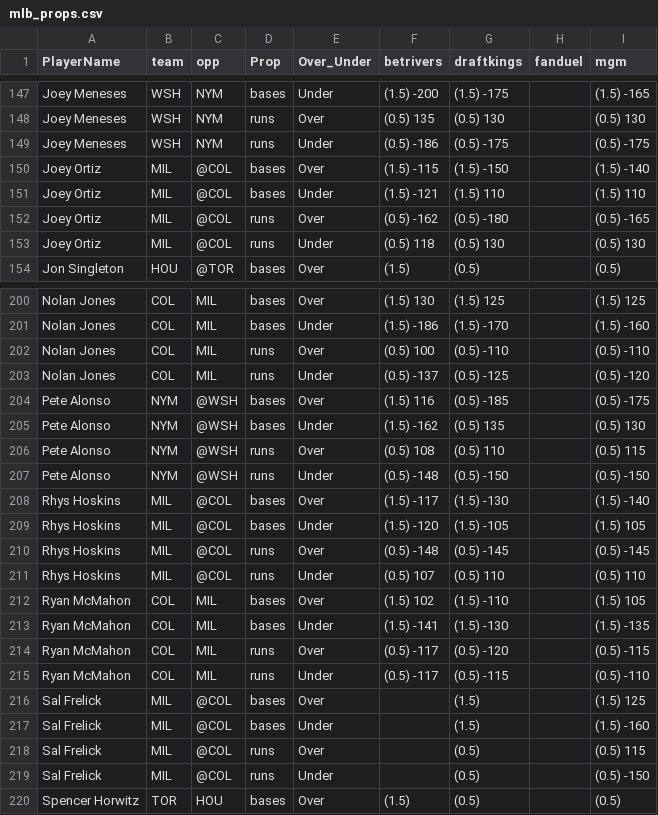
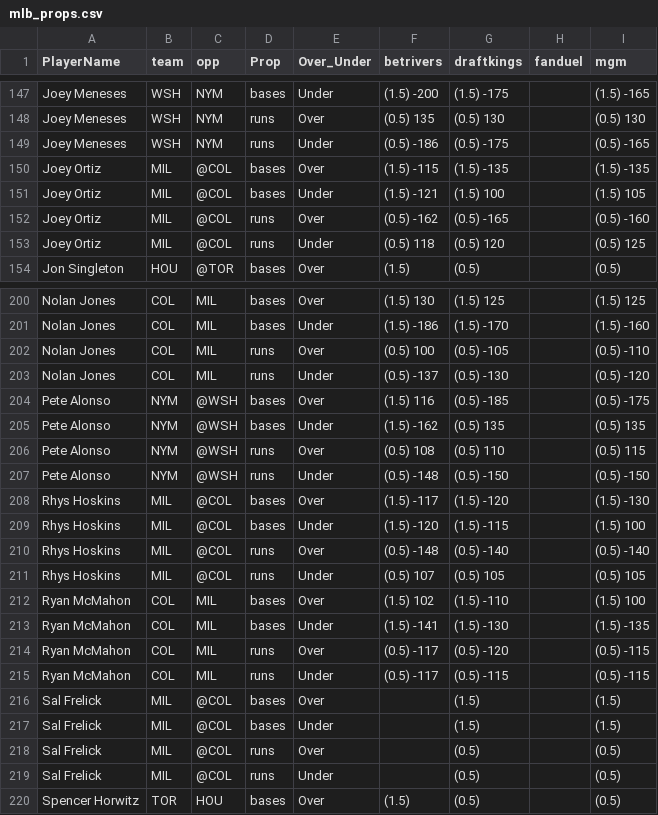
Before and after one commit to DhirenShivdasani/mlb, a CSV file: mlb_props.csv, drawn as a sheet; only a part is shown, gaps mark what is left out; the diff covers the shown part only.

```diff
--- a/mlb_props.csv
+++ b/mlb_props.csv
@@ -148,7 +148,7 @@ Joey Meneses,WSH,NYM,bases,Under,(1.5) -200,(1.5) -175,,(1.5) -165
 Joey Meneses,WSH,NYM,runs,Over,(0.5) 135,(0.5) 130,,(0.5) 130
-Joey Meneses,WSH,NYM,runs,Under,(0.5) -186,(0.5) -175,,(0.5) -175
-Joey Ortiz,MIL,@COL,bases,Over,(1.5) -115,(1.5) -150,,(1.5) -140
-Joey Ortiz,MIL,@COL,bases,Under,(1.5) -121,(1.5) 110,,(1.5) 110
-Joey Ortiz,MIL,@COL,runs,Over,(0.5) -162,(0.5) -180,,(0.5) -165
-Joey Ortiz,MIL,@COL,runs,Under,(0.5) 118,(0.5) 130,,(0.5) 130
+Joey Meneses,WSH,NYM,runs,Under,(0.5) -186,(0.5) -175,,(0.5) -165
+Joey Ortiz,MIL,@COL,bases,Over,(1.5) -115,(1.5) -135,,(1.5) -135
+Joey Ortiz,MIL,@COL,bases,Under,(1.5) -121,(1.5) 100,,(1.5) 105
+Joey Ortiz,MIL,@COL,runs,Over,(0.5) -162,(0.5) -165,,(0.5) -160
+Joey Ortiz,MIL,@COL,runs,Under,(0.5) 118,(0.5) 120,,(0.5) 125
 Jon Singleton,HOU,@TOR,bases,Over,(1.5) ,(0.5) ,,(0.5)
@@ -201,20 +201,20 @@ Nolan Jones,COL,MIL,bases,Over,(1.5) 130,(1.5) 125,,(1.5) 125
 Nolan Jones,COL,MIL,bases,Under,(1.5) -186,(1.5) -170,,(1.5) -160
-Nolan Jones,COL,MIL,runs,Over,(0.5) 100,(0.5) -110,,(0.5) -110
-Nolan Jones,COL,MIL,runs,Under,(0.5) -137,(0.5) -125,,(0.5) -120
+Nolan Jones,COL,MIL,runs,Over,(0.5) 100,(0.5) -105,,(0.5) -110
+Nolan Jones,COL,MIL,runs,Under,(0.5) -137,(0.5) -130,,(0.5) -120
 Pete Alonso,NYM,@WSH,bases,Over,(1.5) 116,(0.5) -185,,(0.5) -175
-Pete Alonso,NYM,@WSH,bases,Under,(1.5) -162,(0.5) 135,,(0.5) 130
+Pete Alonso,NYM,@WSH,bases,Under,(1.5) -162,(0.5) 135,,(0.5) 135
 Pete Alonso,NYM,@WSH,runs,Over,(0.5) 108,(0.5) 110,,(0.5) 115
 Pete Alonso,NYM,@WSH,runs,Under,(0.5) -148,(0.5) -150,,(0.5) -150
-Rhys Hoskins,MIL,@COL,bases,Over,(1.5) -117,(1.5) -130,,(1.5) -140
-Rhys Hoskins,MIL,@COL,bases,Under,(1.5) -120,(1.5) -105,,(1.5) 105
-Rhys Hoskins,MIL,@COL,runs,Over,(0.5) -148,(0.5) -145,,(0.5) -145
-Rhys Hoskins,MIL,@COL,runs,Under,(0.5) 107,(0.5) 110,,(0.5) 110
-Ryan McMahon,COL,MIL,bases,Over,(1.5) 102,(1.5) -110,,(1.5) 105
+Rhys Hoskins,MIL,@COL,bases,Over,(1.5) -117,(1.5) -120,,(1.5) -130
+Rhys Hoskins,MIL,@COL,bases,Under,(1.5) -120,(1.5) -115,,(1.5) 100
+Rhys Hoskins,MIL,@COL,runs,Over,(0.5) -148,(0.5) -140,,(0.5) -140
+Rhys Hoskins,MIL,@COL,runs,Under,(0.5) 107,(0.5) 105,,(0.5) 105
+Ryan McMahon,COL,MIL,bases,Over,(1.5) 102,(1.5) -110,,(1.5) 100
 Ryan McMahon,COL,MIL,bases,Under,(1.5) -141,(1.5) -130,,(1.5) -135
 Ryan McMahon,COL,MIL,runs,Over,(0.5) -117,(0.5) -120,,(0.5) -115
-Ryan McMahon,COL,MIL,runs,Under,(0.5) -117,(0.5) -115,,(0.5) -110
-Sal Frelick,MIL,@COL,bases,Over,,(1.5) ,,(1.5) 125
-Sal Frelick,MIL,@COL,bases,Under,,(1.5) ,,(1.5) -160
-Sal Frelick,MIL,@COL,runs,Over,,(0.5) ,,(0.5) 115
-Sal Frelick,MIL,@COL,runs,Under,,(0.5) ,,(0.5) -150
+Ryan McMahon,COL,MIL,runs,Under,(0.5) -117,(0.5) -115,,(0.5) -115
+Sal Frelick,MIL,@COL,bases,Over,,(1.5) ,,(1.5)
+Sal Frelick,MIL,@COL,bases,Under,,(1.5) ,,(1.5)
+Sal Frelick,MIL,@COL,runs,Over,,(0.5) ,,(0.5)
+Sal Frelick,MIL,@COL,runs,Under,,(0.5) ,,(0.5)
 Spencer Horwitz,TOR,HOU,bases,Over,(1.5) ,(0.5) ,,(0.5)
```
Also changed, not shown: 112 edited cells elsewhere in this file.
